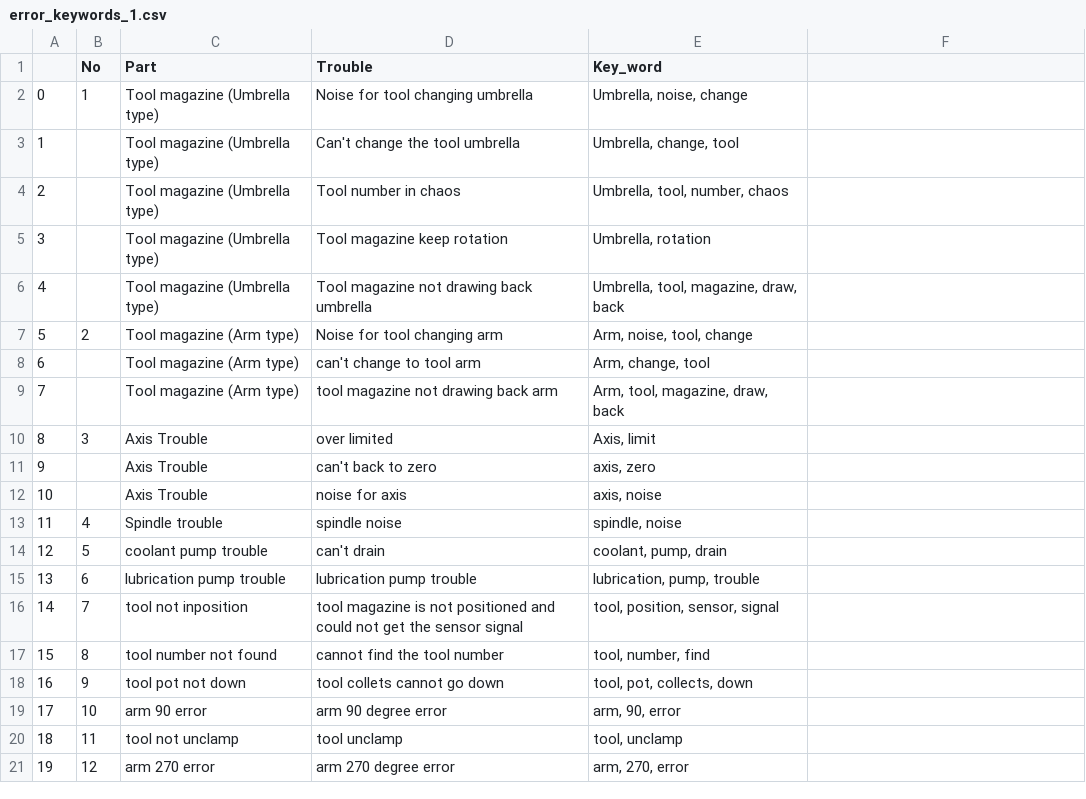
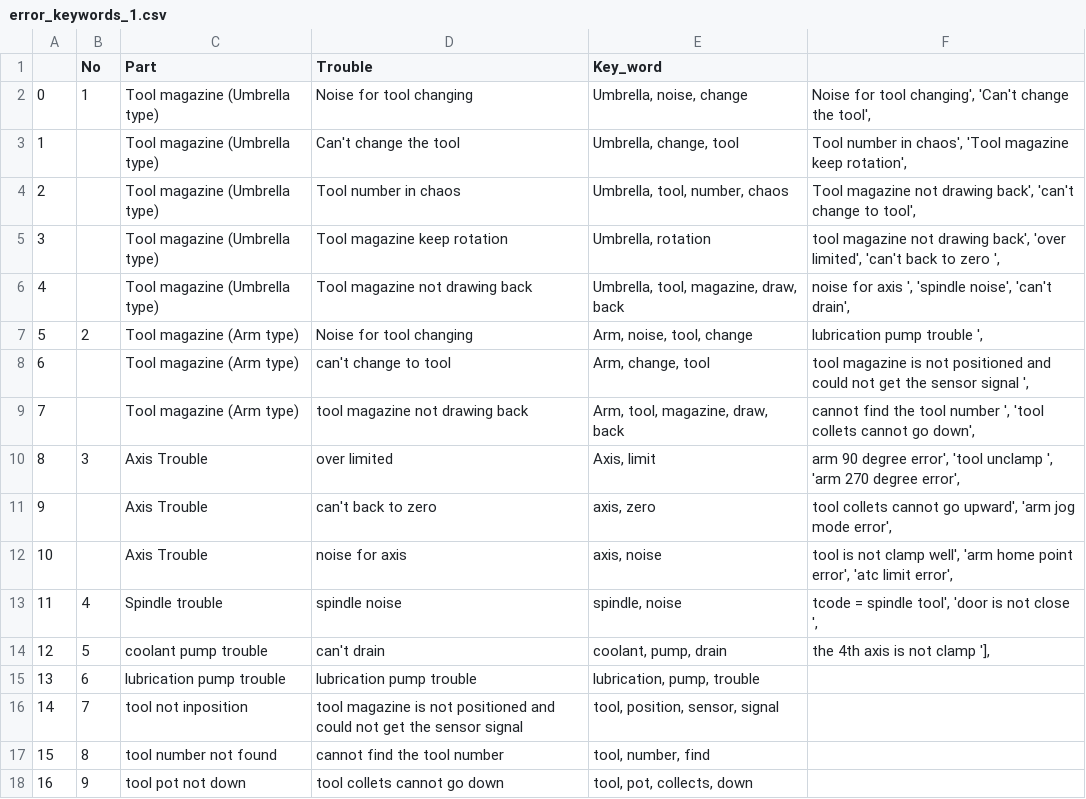
Before and after one commit to EriChen0615/QAQ_chatbot, a CSV file: data/error_keywords_1.csv, drawn as a sheet; only a part is shown; the shorter side is filled out with more unchanged rows; the diff names each change by its address in the sheet, - before the commit and + after, or states it on an @@ line.

Commit message:
remake word-error matrix, bring in tests for nlu unit

```diff
--- a/data/error_keywords_1.csv
+++ b/data/error_keywords_1.csv
-D2 (Trouble): Noise for tool changing umbrella
+D2 (Trouble): Noise for tool changing
-F2: (empty)
+F2: Noise for tool changing', 'Can't change the tool',
-D3 (Trouble): Can't change the tool umbrella
+D3 (Trouble): Can't change the tool
-F3: (empty)
+F3: Tool number in chaos', 'Tool magazine keep rotation',
-F4: (empty)
+F4: Tool magazine not drawing back', 'can't change to tool',
-F5: (empty)
+F5: tool magazine not drawing back', 'over limited', 'can't back to zero ',
-D6 (Trouble): Tool magazine not drawing back umbrella
+D6 (Trouble): Tool magazine not drawing back
-F6: (empty)
+F6: noise for axis ', 'spindle noise', 'can't drain',
-D7 (Trouble): Noise for tool changing arm
+D7 (Trouble): Noise for tool changing
-F7: (empty)
+F7: lubrication pump trouble ',
-D8 (Trouble): can't change to tool arm
+D8 (Trouble): can't change to tool
-F8: (empty)
+F8: tool magazine is not positioned and could not get the sensor signal ',
-D9 (Trouble): tool magazine not drawing back arm
+D9 (Trouble): tool magazine not drawing back
-F9: (empty)
+F9: cannot find the tool number ', 'tool collets cannot go down',
-F10: (empty)
+F10: arm 90 degree error', 'tool unclamp ', 'arm 270 degree error',
-F11: (empty)
+F11: tool collets cannot go upward', 'arm jog mode error',
-F12: (empty)
+F12: tool is not clamp well', 'arm home point error', 'atc limit error',
-F13: (empty)
+F13: tcode = spindle tool', 'door is not close ',
-F14: (empty)
+F14: the 4th axis is not clamp '],
```
Also changed, not shown: data/word_error_mat.csv, 3 other files.
